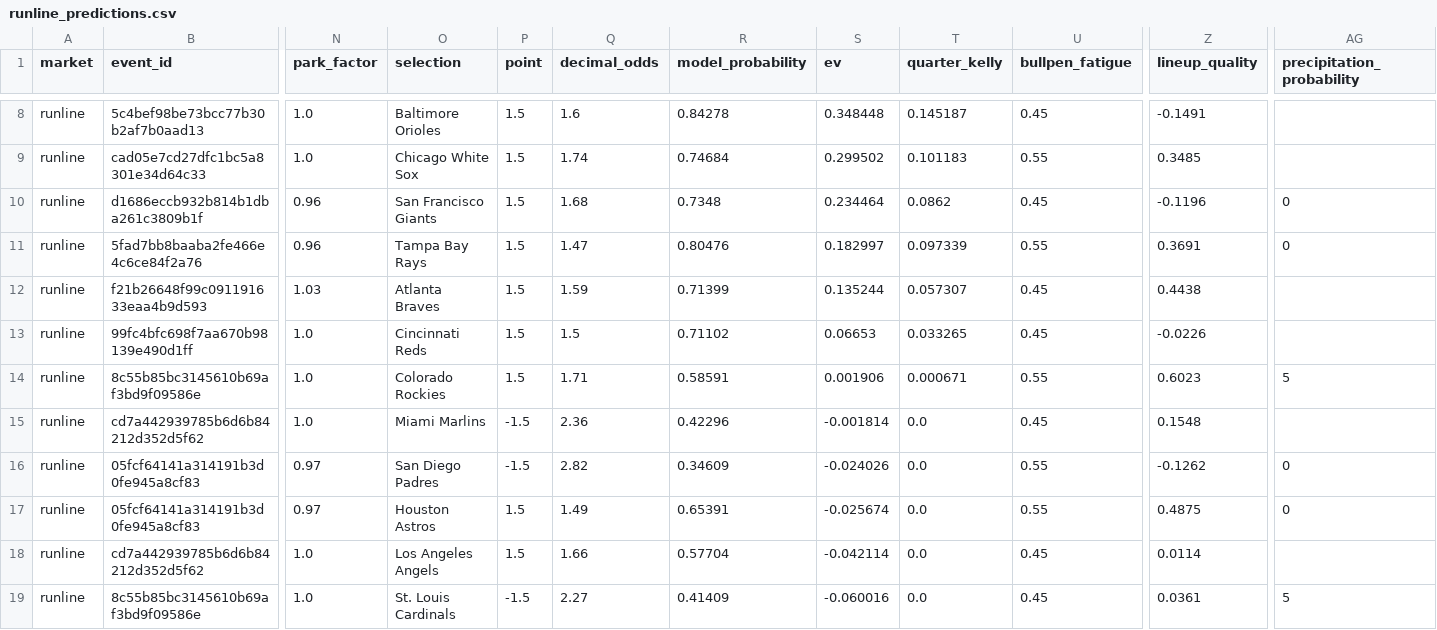
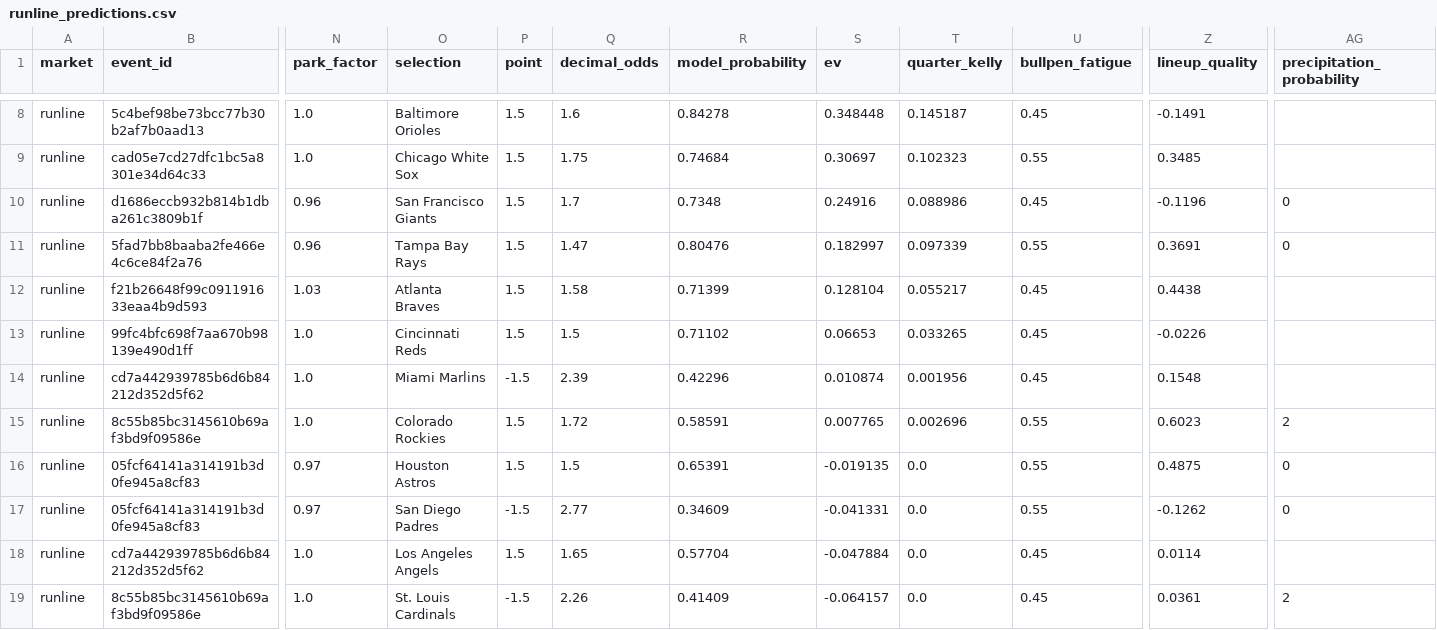
Before and after one commit to kouheiarai/mlb-ai-predictor, a CSV file: data/runline_predictions.csv, drawn as a sheet; only a part is shown, gaps mark what is left out; removed rows and columns are numbered as before the commit, all else as after; rows hold the shown columns only; the diff covers the shown part only; the diff names each change by its address in the sheet, - before the commit and + after, or states it on an @@ line.

```diff
--- a/data/runline_predictions.csv
+++ b/data/runline_predictions.csv
-Q9 (decimal_odds): 1.74
+Q9 (decimal_odds): 1.75
-S9 (ev): 0.299502
+S9 (ev): 0.30697
-T9 (quarter_kelly): 0.101183
+T9 (quarter_kelly): 0.102323
-Q10 (decimal_odds): 1.68
+Q10 (decimal_odds): 1.7
-S10 (ev): 0.234464
+S10 (ev): 0.24916
-T10 (quarter_kelly): 0.0862
+T10 (quarter_kelly): 0.088986
-Q12 (decimal_odds): 1.59
+Q12 (decimal_odds): 1.58
-S12 (ev): 0.135244
+S12 (ev): 0.128104
-T12 (quarter_kelly): 0.057307
+T12 (quarter_kelly): 0.055217
+row 14: runline | cd7a442939785b6d6b84212d352d5f62 | 1.0 | Miami Marlins | -1.5 | 2.39 | 0.42296 | 0.010874 | 0.001956 | 0.45 | 0.1548
-Q15 (decimal_odds): 1.71
+Q15 (decimal_odds): 1.72
-S15 (ev): 0.001906
+S15 (ev): 0.007765
-T15 (quarter_kelly): 0.000671
+T15 (quarter_kelly): 0.002696
-AG15 (precipitation_probability): 5
+AG15 (precipitation_probability): 2
-row 15: runline | cd7a442939785b6d6b84212d352d5f62 | 1.0 | Miami Marlins | -1.5 | 2.36 | 0.42296 | -0.001814 | 0.0 | 0.45 | 0.1548
-O16 (selection): San Diego Padres
+O16 (selection): Houston Astros
-P16 (point): -1.5
+P16 (point): 1.5
-Q16 (decimal_odds): 2.82
+Q16 (decimal_odds): 1.5
-R16 (model_probability): 0.34609
+R16 (model_probability): 0.65391
-S16 (ev): -0.024026
+S16 (ev): -0.019135
-Z16 (lineup_quality): -0.1262
+Z16 (lineup_quality): 0.4875
-O17 (selection): Houston Astros
+O17 (selection): San Diego Padres
-P17 (point): 1.5
+P17 (point): -1.5
-Q17 (decimal_odds): 1.49
+Q17 (decimal_odds): 2.77
-R17 (model_probability): 0.65391
+R17 (model_probability): 0.34609
-S17 (ev): -0.025674
+S17 (ev): -0.041331
-Z17 (lineup_quality): 0.4875
+Z17 (lineup_quality): -0.1262
-Q18 (decimal_odds): 1.66
+Q18 (decimal_odds): 1.65
-S18 (ev): -0.042114
+S18 (ev): -0.047884
-Q19 (decimal_odds): 2.27
+Q19 (decimal_odds): 2.26
-S19 (ev): -0.060016
+S19 (ev): -0.064157
-AG19 (precipitation_probability): 5
+AG19 (precipitation_probability): 2
```
Also changed, not shown: 66 edited cells elsewhere in this file, data/predictions.csv, docs/predictions.csv, 51 other files.
